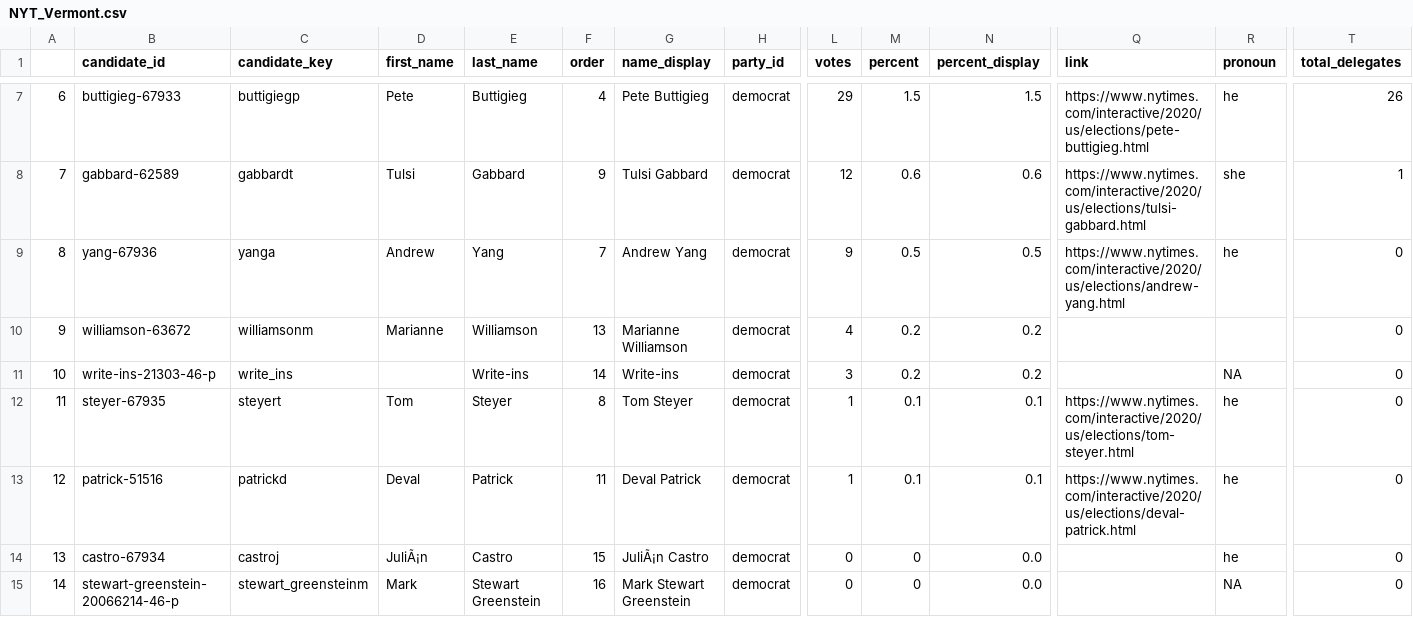
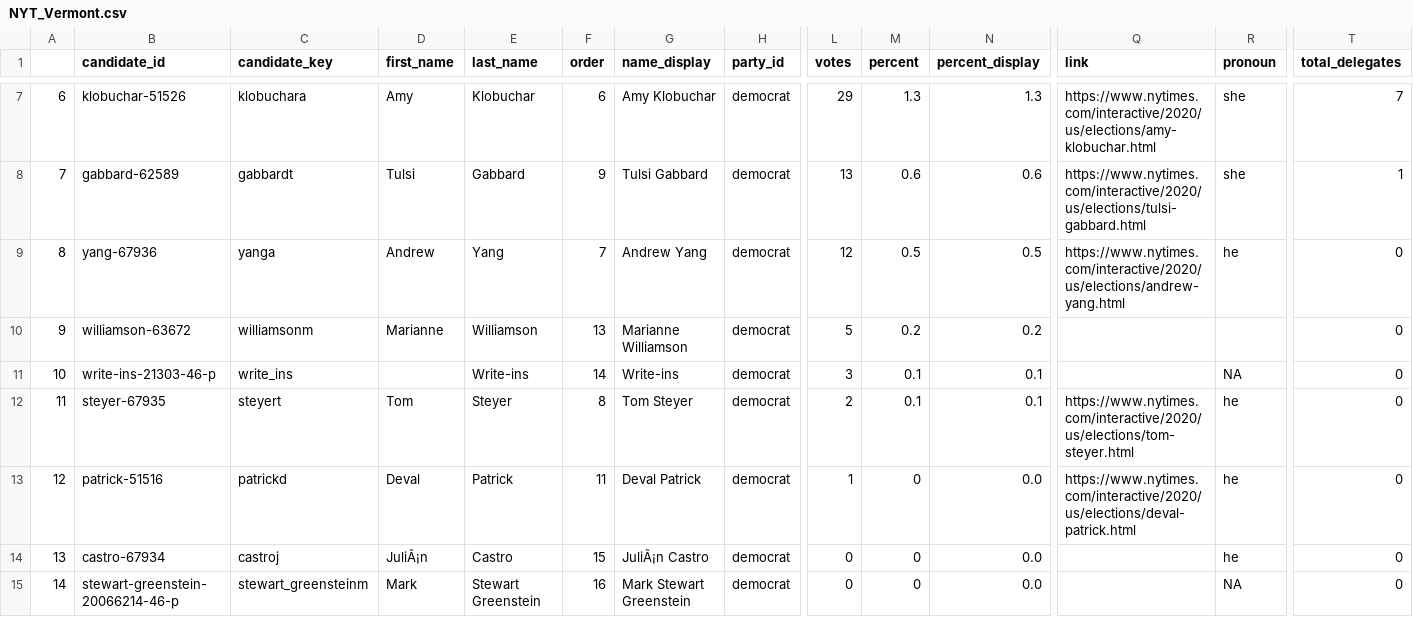
Before and after one commit to ModelledCitizen/project-harvest, a CSV file: _tables/results/NYT_Vermont.csv, drawn as a sheet; only a part is shown, gaps mark what is left out; the diff covers the shown part only; the diff names each change by its address in the sheet, - before the commit and + after, or states it on an @@ line.

```diff
--- a/_tables/results/NYT_Vermont.csv
+++ b/_tables/results/NYT_Vermont.csv
-B7 (candidate_id): buttigieg-67933
+B7 (candidate_id): klobuchar-51526
-C7 (candidate_key): buttigiegp
+C7 (candidate_key): klobuchara
-D7 (first_name): Pete
+D7 (first_name): Amy
-E7 (last_name): Buttigieg
+E7 (last_name): Klobuchar
-F7 (order): 4
+F7 (order): 6
-G7 (name_display): Pete Buttigieg
+G7 (name_display): Amy Klobuchar
-M7 (percent): 1.5
+M7 (percent): 1.3
-N7 (percent_display): 1.5
+N7 (percent_display): 1.3
-Q7 (link): https://www.nytimes.com/interactive/2020/us/elections/pete-buttigieg.html
+Q7 (link): https://www.nytimes.com/interactive/2020/us/elections/amy-klobuchar.html
-R7 (pronoun): he
+R7 (pronoun): she
-T7 (total_delegates): 26
+T7 (total_delegates): 7
-L8 (votes): 12
+L8 (votes): 13
-L9 (votes): 9
+L9 (votes): 12
-L10 (votes): 4
+L10 (votes): 5
-M11 (percent): 0.2
+M11 (percent): 0.1
-N11 (percent_display): 0.2
+N11 (percent_display): 0.1
-L12 (votes): 1
+L12 (votes): 2
-M13 (percent): 0.1
+M13 (percent): 0
-N13 (percent_display): 0.1
+N13 (percent_display): 0.0
```
Also changed, not shown: 22 edited cells elsewhere in this file, _tables/results/NYT_Alabama.csv, _tables/results/NYT_Arkansas.csv, 5 other files.
